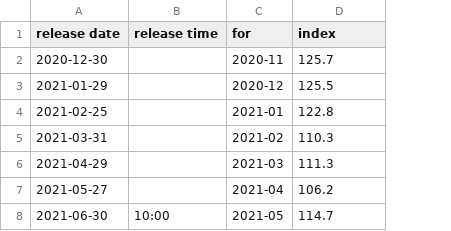
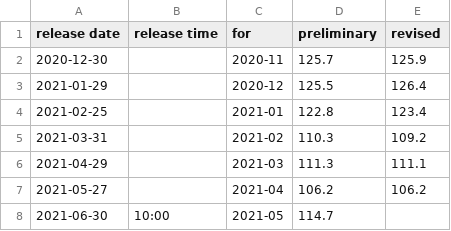
Before and after one commit to KamarajuKusumanchi/market_data, a CSV file: pending_home_sales/index.csv, drawn as a sheet; the diff names each change by its address in the sheet, - before the commit and + after, or states it on an @@ line.

Commit message:
lgtm

```diff
--- a/pending_home_sales/index.csv
+++ b/pending_home_sales/index.csv
+column E (revised), rows 2-7: 125.9 | 126.4 | 123.4 | 109.2 | 111.1 | 106.2
-D1: index
+D1: preliminary
```
